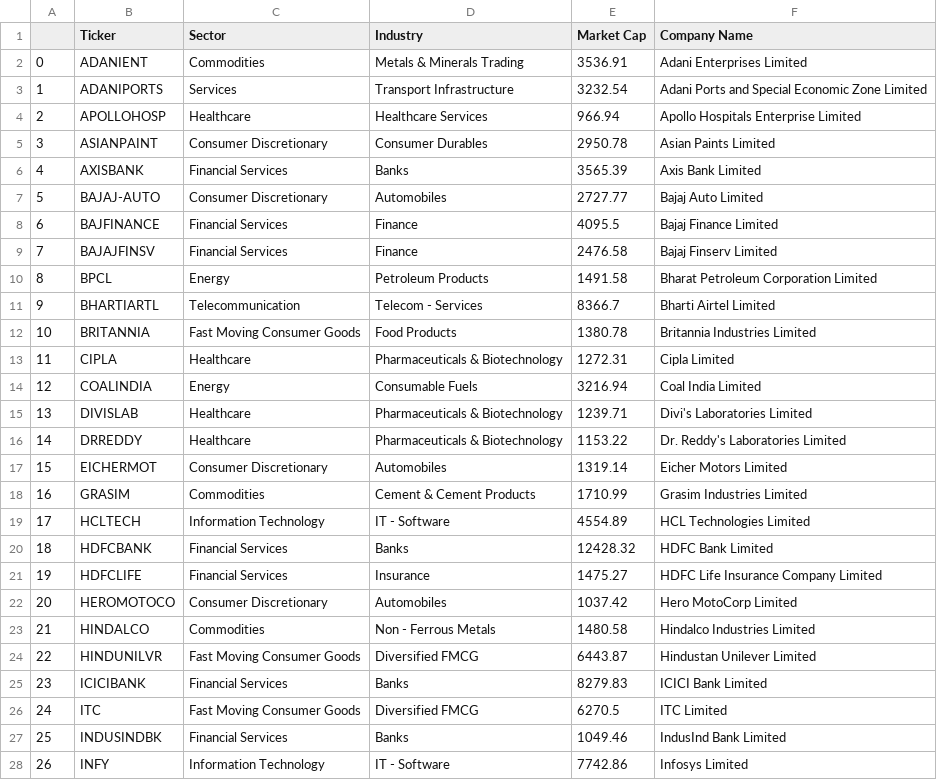
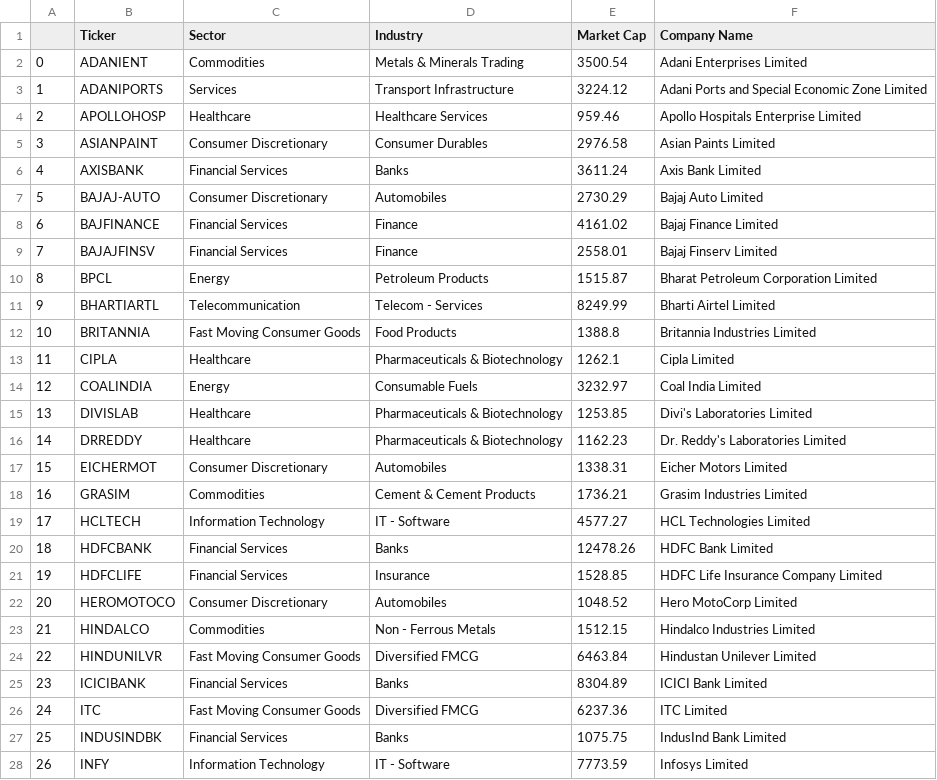
Before and after one commit to Shubxam/Nifty-500-Live-Sentiment-Analysis, a CSV file: datasets/ticker_metadata.csv, drawn as a sheet; only a part is shown; the diff covers the shown part only.

```diff
--- a/datasets/ticker_metadata.csv
+++ b/datasets/ticker_metadata.csv
@@ -1,28 +1,28 @@
 ,Ticker,Sector,Industry,Market Cap,Company Name
-0,ADANIENT,Commodities,Metals & Minerals Trading,3536.91,Adani Enterprises Limited
-1,ADANIPORTS,Services,Transport Infrastructure,3232.54,Adani Ports and Special Economic Zone Limited
-2,APOLLOHOSP,Healthcare,Healthcare Services,966.94,Apollo Hospitals Enterprise Limited
-3,ASIANPAINT,Consumer Discretionary,Consumer Durables,2950.78,Asian Paints Limited
-4,AXISBANK,Financial Services,Banks,3565.39,Axis Bank Limited
-5,BAJAJ-AUTO,Consumer Discretionary,Automobiles,2727.77,Bajaj Auto Limited
-6,BAJFINANCE,Financial Services,Finance,4095.5,Bajaj Finance Limited
-7,BAJAJFINSV,Financial Services,Finance,2476.58,Bajaj Finserv Limited
-8,BPCL,Energy,Petroleum Products,1491.58,Bharat Petroleum Corporation Limited
-9,BHARTIARTL,Telecommunication,Telecom - Services,8366.7,Bharti Airtel Limited
-10,BRITANNIA,Fast Moving Consumer Goods,Food Products,1380.78,Britannia Industries Limited
-11,CIPLA,Healthcare,Pharmaceuticals & Biotechnology,1272.31,Cipla Limited
-12,COALINDIA,Energy,Consumable Fuels,3216.94,Coal India Limited
-13,DIVISLAB,Healthcare,Pharmaceuticals & Biotechnology,1239.71,Divi's Laboratories Limited
-14,DRREDDY,Healthcare,Pharmaceuticals & Biotechnology,1153.22,Dr. Reddy's Laboratories Limited
-15,EICHERMOT,Consumer Discretionary,Automobiles,1319.14,Eicher Motors Limited
-16,GRASIM,Commodities,Cement & Cement Products,1710.99,Grasim Industries Limited
-17,HCLTECH,Information Technology,IT - Software,4554.89,HCL Technologies Limited
-18,HDFCBANK,Financial Services,Banks,12428.32,HDFC Bank Limited
-19,HDFCLIFE,Financial Services,Insurance,1475.27,HDFC Life Insurance Company Limited
-20,HEROMOTOCO,Consumer Discretionary,Automobiles,1037.42,Hero MotoCorp Limited
-21,HINDALCO,Commodities,Non - Ferrous Metals,1480.58,Hindalco Industries Limited
-22,HINDUNILVR,Fast Moving Consumer Goods,Diversified FMCG,6443.87,Hindustan Unilever Limited
-23,ICICIBANK,Financial Services,Banks,8279.83,ICICI Bank Limited
-24,ITC,Fast Moving Consumer Goods,Diversified FMCG,6270.5,ITC Limited
-25,INDUSINDBK,Financial Services,Banks,1049.46,IndusInd Bank Limited
-26,INFY,Information Technology,IT - Software,7742.86,Infosys Limited
+0,ADANIENT,Commodities,Metals & Minerals Trading,3500.54,Adani Enterprises Limited
+1,ADANIPORTS,Services,Transport Infrastructure,3224.12,Adani Ports and Special Economic Zone Limited
+2,APOLLOHOSP,Healthcare,Healthcare Services,959.46,Apollo Hospitals Enterprise Limited
+3,ASIANPAINT,Consumer Discretionary,Consumer Durables,2976.58,Asian Paints Limited
+4,AXISBANK,Financial Services,Banks,3611.24,Axis Bank Limited
+5,BAJAJ-AUTO,Consumer Discretionary,Automobiles,2730.29,Bajaj Auto Limited
+6,BAJFINANCE,Financial Services,Finance,4161.02,Bajaj Finance Limited
+7,BAJAJFINSV,Financial Services,Finance,2558.01,Bajaj Finserv Limited
+8,BPCL,Energy,Petroleum Products,1515.87,Bharat Petroleum Corporation Limited
+9,BHARTIARTL,Telecommunication,Telecom - Services,8249.99,Bharti Airtel Limited
+10,BRITANNIA,Fast Moving Consumer Goods,Food Products,1388.8,Britannia Industries Limited
+11,CIPLA,Healthcare,Pharmaceuticals & Biotechnology,1262.1,Cipla Limited
+12,COALINDIA,Energy,Consumable Fuels,3232.97,Coal India Limited
+13,DIVISLAB,Healthcare,Pharmaceuticals & Biotechnology,1253.85,Divi's Laboratories Limited
+14,DRREDDY,Healthcare,Pharmaceuticals & Biotechnology,1162.23,Dr. Reddy's Laboratories Limited
+15,EICHERMOT,Consumer Discretionary,Automobiles,1338.31,Eicher Motors Limited
+16,GRASIM,Commodities,Cement & Cement Products,1736.21,Grasim Industries Limited
+17,HCLTECH,Information Technology,IT - Software,4577.27,HCL Technologies Limited
+18,HDFCBANK,Financial Services,Banks,12478.26,HDFC Bank Limited
+19,HDFCLIFE,Financial Services,Insurance,1528.85,HDFC Life Insurance Company Limited
+20,HEROMOTOCO,Consumer Discretionary,Automobiles,1048.52,Hero MotoCorp Limited
+21,HINDALCO,Commodities,Non - Ferrous Metals,1512.15,Hindalco Industries Limited
+22,HINDUNILVR,Fast Moving Consumer Goods,Diversified FMCG,6463.84,Hindustan Unilever Limited
+23,ICICIBANK,Financial Services,Banks,8304.89,ICICI Bank Limited
+24,ITC,Fast Moving Consumer Goods,Diversified FMCG,6237.36,ITC Limited
+25,INDUSINDBK,Financial Services,Banks,1075.75,IndusInd Bank Limited
+26,INFY,Information Technology,IT - Software,7773.59,Infosys Limited
```
Also changed, not shown: 23 edited cells elsewhere in this file, datasets/NIFTY_500_Articles.csv.
